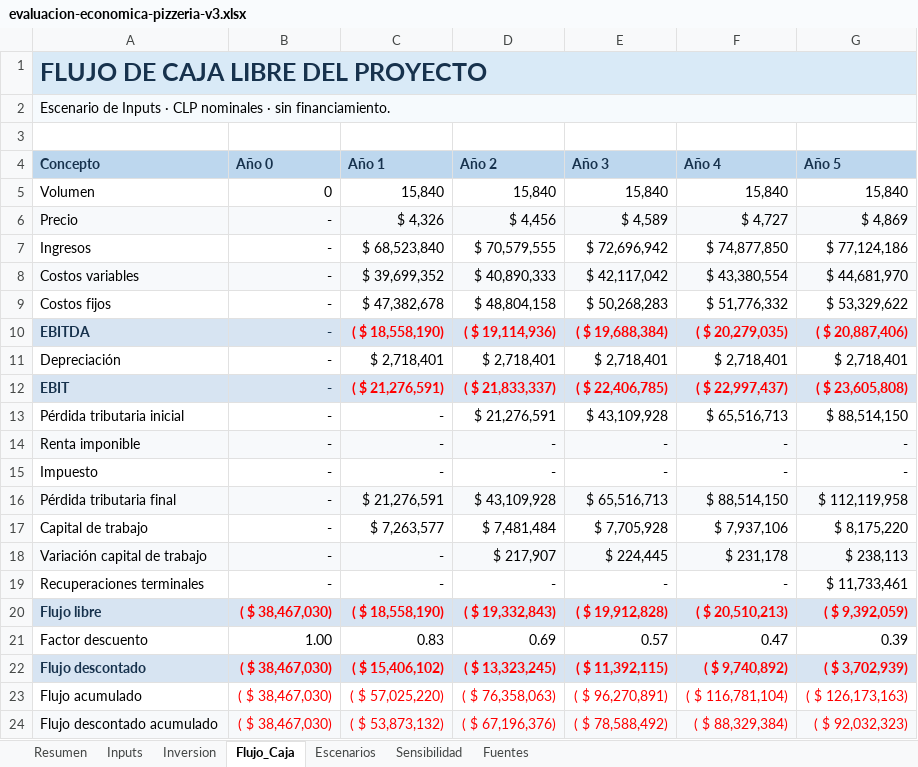
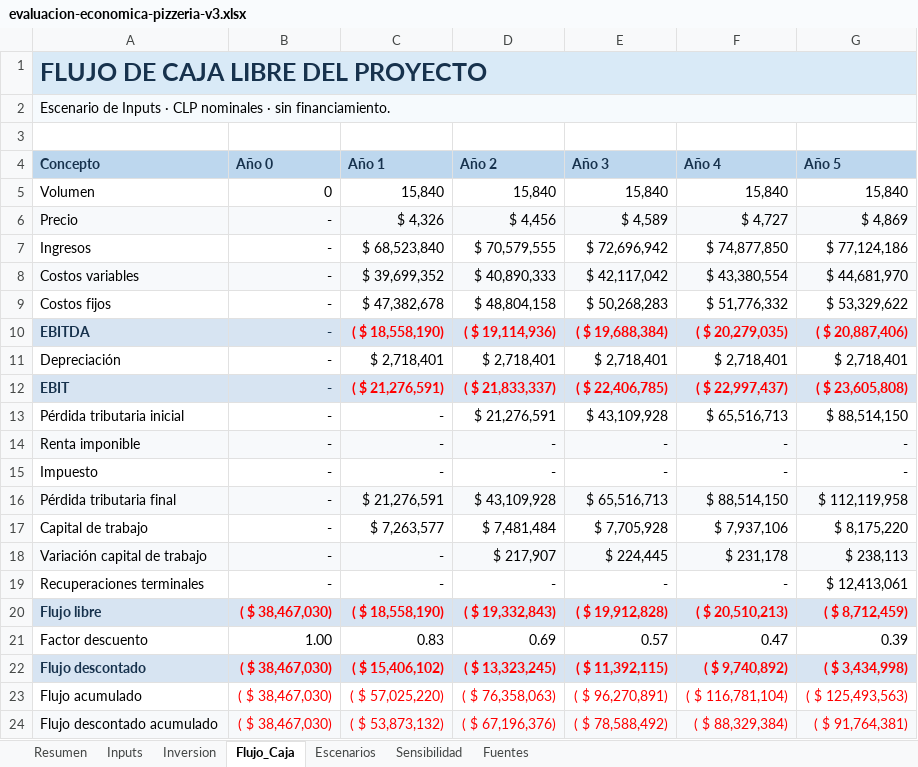
Before and after one commit to msatch/evaluacion_pizza, an Excel workbook: 10-financiero/evaluacion-economica-pizzeria-v3.xlsx, sheet Flujo_Caja, drawn as a sheet; values as stored, in another font and other column widths than the file's, no borders; the diff names each change by its address in the sheet, - before the commit and + after, or states it on an @@ line.

```diff
--- a/10-financiero/evaluacion-economica-pizzeria-v3.xlsx (sheet Flujo_Caja)
+++ b/10-financiero/evaluacion-economica-pizzeria-v3.xlsx (sheet Flujo_Caja)
-G19 (Año 5): $ 11,733,461
+G19 (Año 5): $ 12,413,061
-G20 (Año 5): ( $ 9,392,059)
+G20 (Año 5): ( $ 8,712,459)
-G22 (Año 5): ( $ 3,702,939)
+G22 (Año 5): ( $ 3,434,998)
-G23 (Año 5): ( $ 126,173,163)
+G23 (Año 5): ( $ 125,493,563)
-G24 (Año 5): ( $ 92,032,323)
+G24 (Año 5): ( $ 91,764,381)
```
Also changed, not shown: sheet Inputs, sheet Fuentes, sheet Sensibilidad, sheet Escenarios, sheet Resumen, formulas that keep their value, 3 other files.
